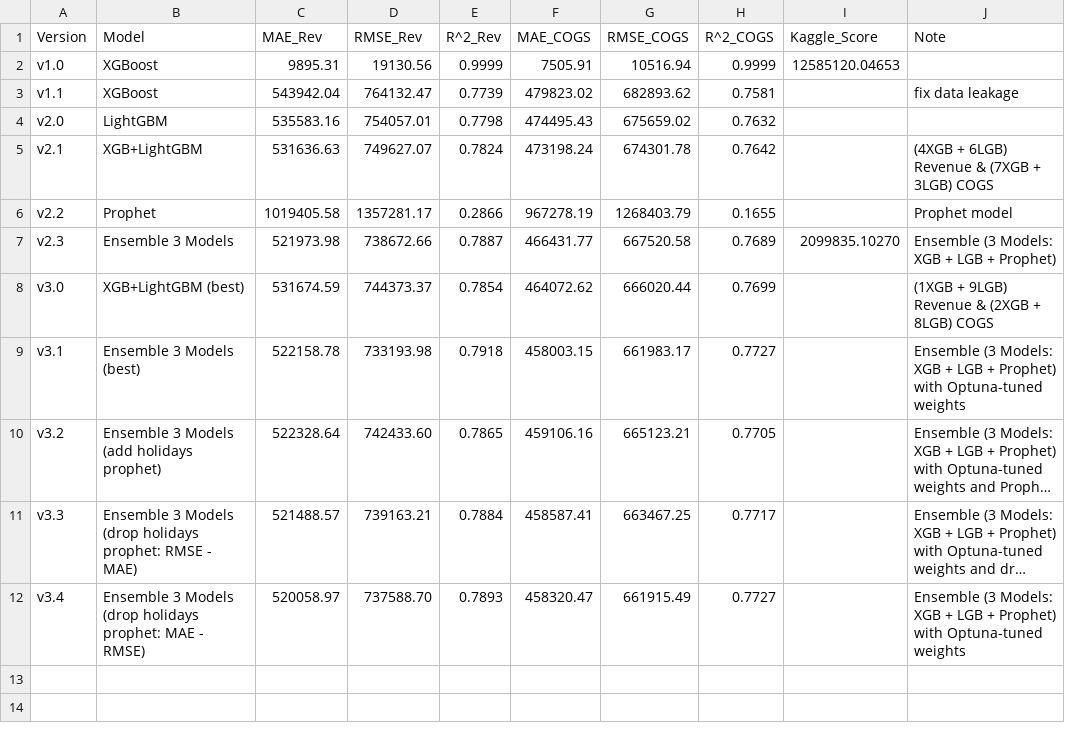
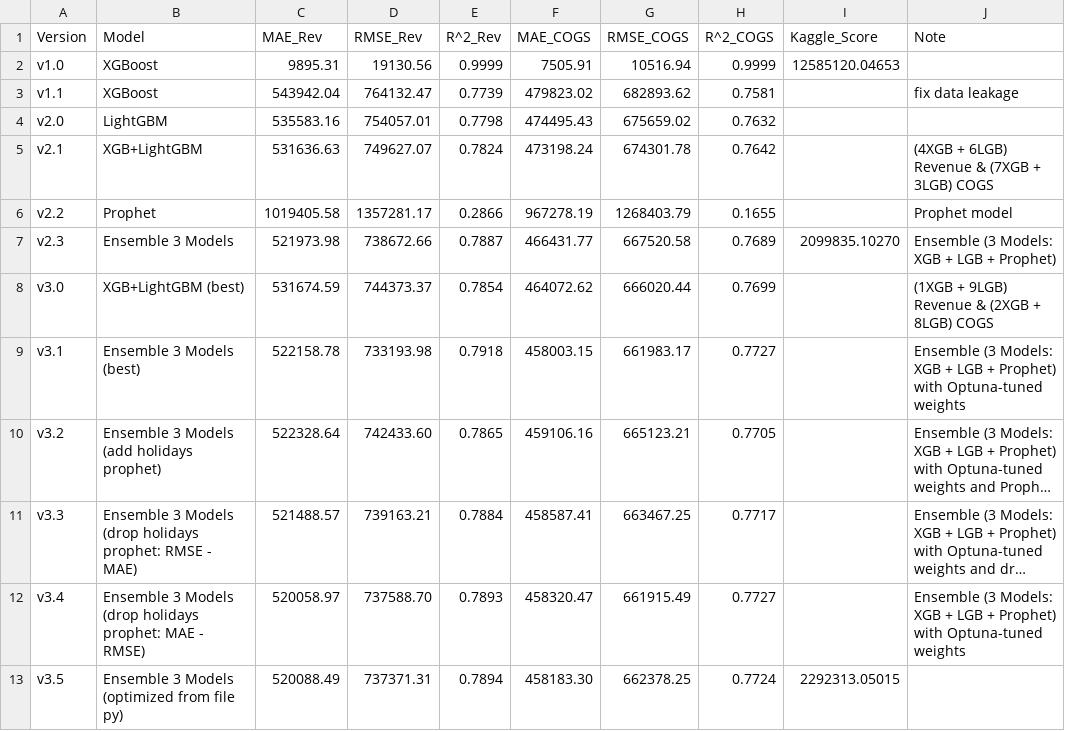
Before and after one commit to Jade2612/DATATHON, a CSV file: submissions/experiments_log.csv, drawn as a sheet; long unchanged cells end in …; the diff names each change by its address in the sheet, - before the commit and + after, or states it on an @@ line.

```diff
--- a/submissions/experiments_log.csv
+++ b/submissions/experiments_log.csv
+row 13: v3.5 | Ensemble 3 Models (optimized from file py) | 520088.49 | 737371.31 | 0.7894 | 458183.30 | 662378.25 | 0.7724 | 2292313.05015
```
Also changed, not shown: 4 other files.
